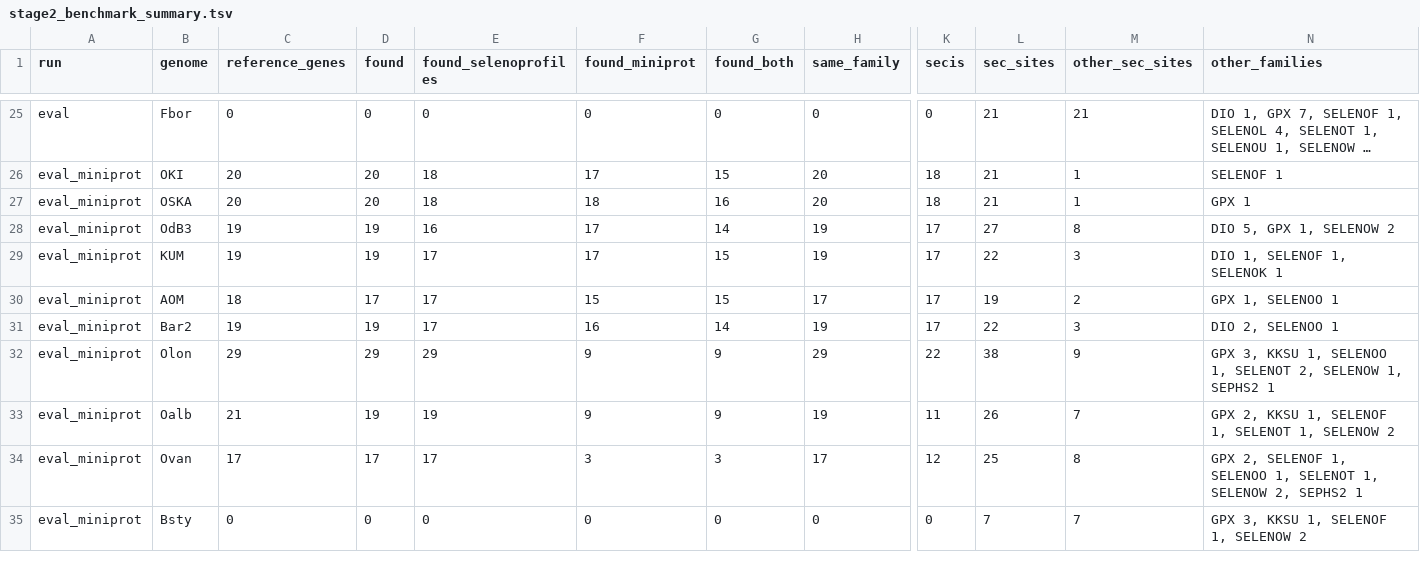
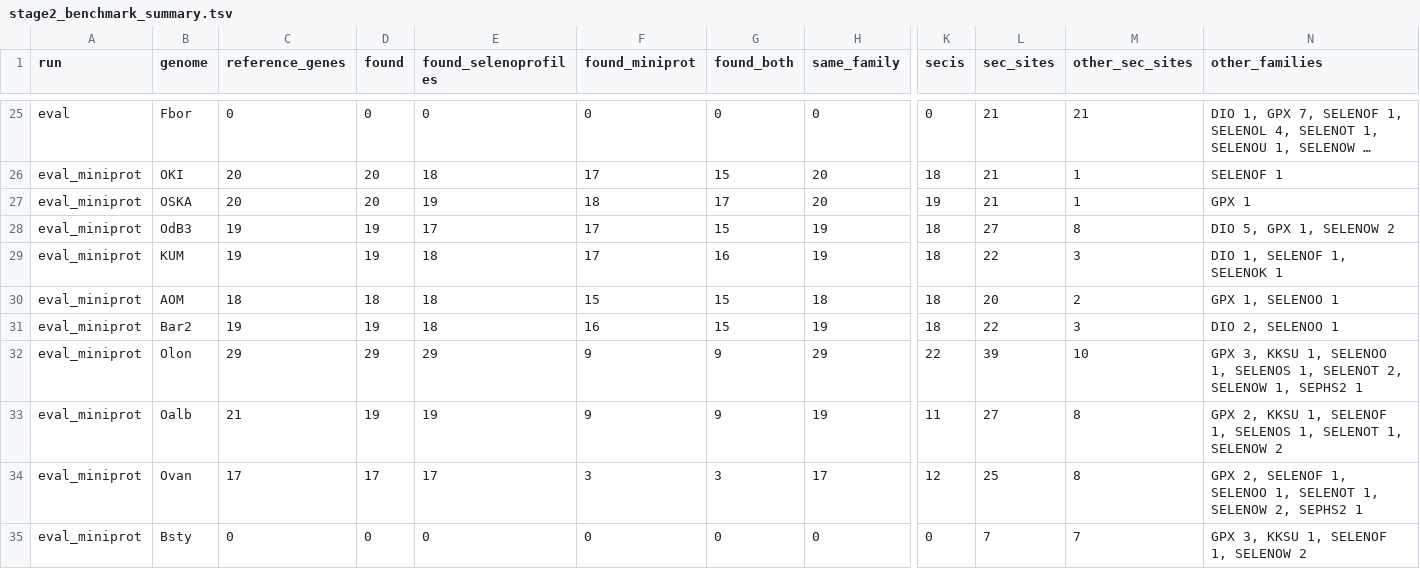
Before and after one commit to oist/LuscombeU_Oikopleura_Selenoproteins, a TSV file: results/tables/stage2_benchmark_summary.tsv, drawn as a sheet; only a part is shown, gaps mark what is left out; long unchanged cells end in …; the diff covers the shown part only; the diff names each change by its address in the sheet, - before the commit and + after, or states it on an @@ line.

```diff
--- a/results/tables/stage2_benchmark_summary.tsv
+++ b/results/tables/stage2_benchmark_summary.tsv
-E27 (found_selenoprofiles): 18
+E27 (found_selenoprofiles): 19
-G27 (found_both): 16
+G27 (found_both): 17
-K27 (secis): 18
+K27 (secis): 19
-E28 (found_selenoprofiles): 16
+E28 (found_selenoprofiles): 17
-G28 (found_both): 14
+G28 (found_both): 15
-K28:K31 (secis): 17
+K28:K31 (secis): 18
-E29:E31 (found_selenoprofiles): 17
+E29:E31 (found_selenoprofiles): 18
-G29 (found_both): 15
+G29 (found_both): 16
-D30 (found): 17
+D30 (found): 18
-H30 (same_family): 17
+H30 (same_family): 18
-L30 (sec_sites): 19
+L30 (sec_sites): 20
-G31 (found_both): 14
+G31 (found_both): 15
-L32 (sec_sites): 38
+L32 (sec_sites): 39
-M32 (other_sec_sites): 9
+M32 (other_sec_sites): 10
-N32 (other_families): …SELENOO 1, SELENOT 2,…
+N32 (other_families): …SELENOO 1, SELENOS 1, SELENOT 2,…
-L33 (sec_sites): 26
+L33 (sec_sites): 27
-M33 (other_sec_sites): 7
+M33 (other_sec_sites): 8
-N33 (other_families): …SELENOF 1, SELENOT 1,…
+N33 (other_families): …SELENOF 1, SELENOS 1, SELENOT 1,…
```
Also changed, not shown: 54 edited cells elsewhere in this file, results/tables/stage2_benchmark_genes.tsv, results/tables/stage2_benchmark_other_sites.tsv, 11 other files.
